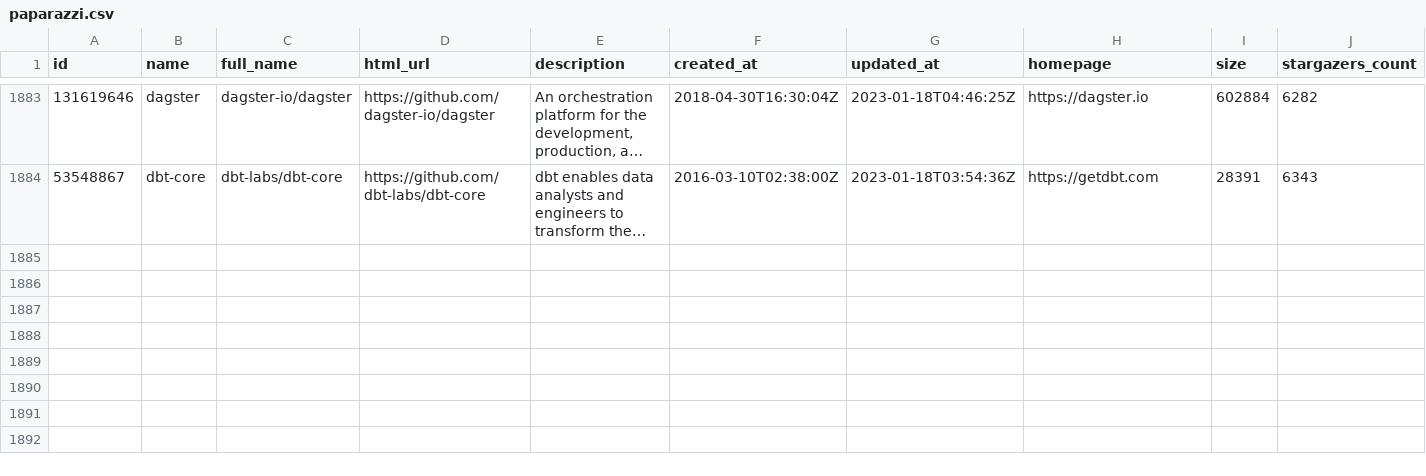
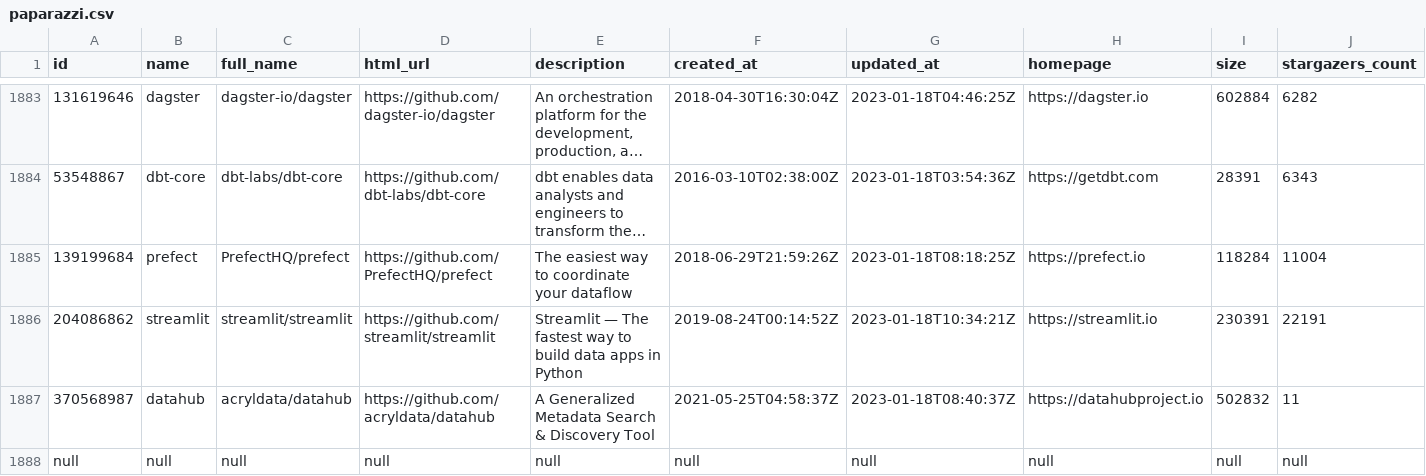
Before and after one commit to soobrosa/slurp, a CSV file: outputs/paparazzi.csv, drawn as a sheet; only a part is shown, gaps mark what is left out; long unchanged cells end in …; rows hold the shown columns only; the diff covers the shown part only; the diff names each change by its address in the sheet, - before the commit and + after, or states it on an @@ line.

```diff
--- a/outputs/paparazzi.csv
+++ b/outputs/paparazzi.csv
+row 1885: 139199684 | prefect | PrefectHQ/prefect | https://github.com/PrefectHQ/prefect | The easiest way to coordinate your dataflow | 2018-06-29T21:59:26Z | 2023-01-18T08:18:25Z | https://prefect.io | 118284 | 11004
+row 1886: 204086862 | streamlit | streamlit/streamlit | https://github.com/streamlit/streamlit | Streamlit — The fastest way to build data apps in Python | 2019-08-24T00:14:52Z | 2023-01-18T10:34:21Z | https://streamlit.io | 230391 | 22191
+row 1887: 370568987 | datahub | acryldata/datahub | https://github.com/acryldata/datahub | A Generalized Metadata Search & Discovery Tool | 2021-05-25T04:58:37Z | 2023-01-18T08:40:37Z | https://datahubproject.io | 502832 | 11
+row 1888: null | null | null | null | null | null | null | null | null | null
```
Also changed, not shown: 3 added rows elsewhere in this file, temp/ClickHouse.csv, temp/datahub.csv, 7 other files.
